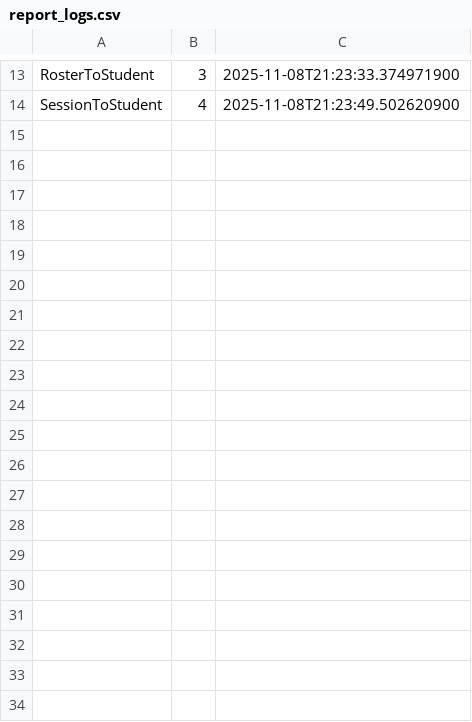
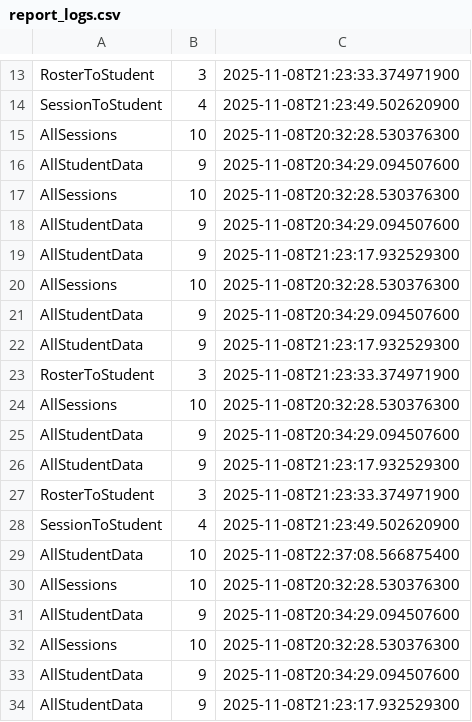
Before and after one commit to jerememetan/FaceRecognitionCS102, a CSV file: data/export/ReportLogs/report_logs.csv, drawn as a sheet; only a part is shown, gaps mark what is left out; the diff covers the shown part only.

```diff
--- a/data/export/ReportLogs/report_logs.csv
+++ b/data/export/ReportLogs/report_logs.csv
@@ -14 +14,21 @@ RosterToStudent,3,2025-11-08T21:23:33.374971900
 SessionToStudent,4,2025-11-08T21:23:49.502620900
+AllSessions,10,2025-11-08T20:32:28.530376300
+AllStudentData,9,2025-11-08T20:34:29.094507600
+AllSessions,10,2025-11-08T20:32:28.530376300
+AllStudentData,9,2025-11-08T20:34:29.094507600
+AllStudentData,9,2025-11-08T21:23:17.932529300
+AllSessions,10,2025-11-08T20:32:28.530376300
+AllStudentData,9,2025-11-08T20:34:29.094507600
+AllStudentData,9,2025-11-08T21:23:17.932529300
+RosterToStudent,3,2025-11-08T21:23:33.374971900
+AllSessions,10,2025-11-08T20:32:28.530376300
+AllStudentData,9,2025-11-08T20:34:29.094507600
+AllStudentData,9,2025-11-08T21:23:17.932529300
+RosterToStudent,3,2025-11-08T21:23:33.374971900
+SessionToStudent,4,2025-11-08T21:23:49.502620900
+AllStudentData,10,2025-11-08T22:37:08.566875400
+AllSessions,10,2025-11-08T20:32:28.530376300
+AllStudentData,9,2025-11-08T20:34:29.094507600
+AllSessions,10,2025-11-08T20:32:28.530376300
+AllStudentData,9,2025-11-08T20:34:29.094507600
+AllStudentData,9,2025-11-08T21:23:17.932529300
```
Also changed, not shown: 11 added rows elsewhere in this file, 22 other files.
